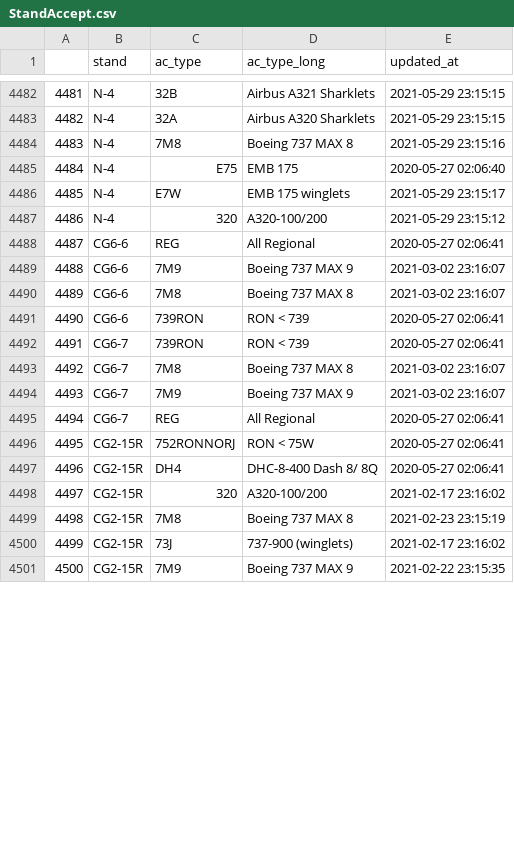
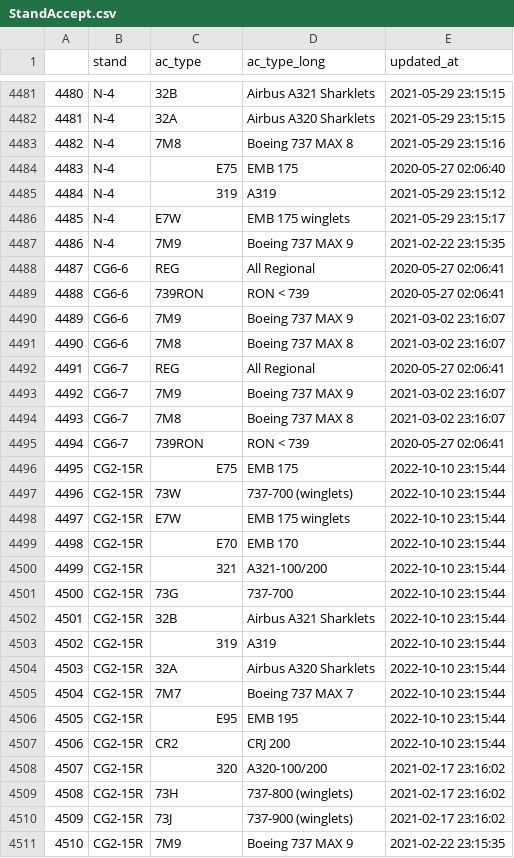
Before and after one commit to SEA-SteinbergW/sea_stands, a CSV file: StandAccept.csv, drawn as a sheet; only a part is shown, gaps mark what is left out; addresses are those after the commit; the diff covers the shown part only; the diff names each change by its address in the sheet, - before the commit and + after, or states it on an @@ line.

```diff
--- a/StandAccept.csv
+++ b/StandAccept.csv
@@ column A renumbered from row 4469 down @@
@@ row 4471 moved to row 4485: 4484 @@
@@ row 4487 moved to row 4471: 4470 @@
@@ row 4472 moved to row 4487: 4486 @@
@@ row 4491 moved to row 4489: 4488 @@
@@ row 4494 moved to row 4493: 4492 @@
@@ row 4493 moved to row 4494: 4493 @@
@@ row 4492 moved to row 4495: 4494 @@
-C4496 (ac_type): 752RONNORJ
+C4496 (ac_type): E75
-D4496 (ac_type_long): RON < 75W
+D4496 (ac_type_long): EMB 175
-E4496 (updated_at): 2020-05-27 02:06:41
+E4496 (updated_at): 2022-10-10 23:15:44
+row 4497: 4496 | CG2-15R | 73W | 737-700 (winglets) | 2022-10-10 23:15:44
+row 4498: 4497 | CG2-15R | E7W | EMB 175 winglets | 2022-10-10 23:15:44
+row 4499: 4498 | CG2-15R | E70 | EMB 170 | 2022-10-10 23:15:44
+row 4500: 4499 | CG2-15R | 321 | A321-100/200 | 2022-10-10 23:15:44
+row 4501: 4500 | CG2-15R | 73G | 737-700 | 2022-10-10 23:15:44
+row 4502: 4501 | CG2-15R | 32B | Airbus A321 Sharklets | 2022-10-10 23:15:44
+row 4503: 4502 | CG2-15R | 319 | A319 | 2022-10-10 23:15:44
+row 4504: 4503 | CG2-15R | 32A | Airbus A320 Sharklets | 2022-10-10 23:15:44
+row 4505: 4504 | CG2-15R | 7M7 | Boeing 737 MAX 7 | 2022-10-10 23:15:44
+row 4506: 4505 | CG2-15R | E95 | EMB 195 | 2022-10-10 23:15:44
-C4507 (ac_type): DH4
+C4507 (ac_type): CR2
-D4507 (ac_type_long): DHC-8-400 Dash 8/ 8Q
+D4507 (ac_type_long): CRJ 200
-E4507 (updated_at): 2020-05-27 02:06:41
+E4507 (updated_at): 2022-10-10 23:15:44
@@ row 4499 moved to row 4512: 4511 @@
+row 4509: 4508 | CG2-15R | 73H | 737-800 (winglets) | 2021-02-17 23:16:02
```
Also changed, not shown: 8 added rows, 35 moved rows and 3 edited cells elsewhere in this file, 3 other files.
